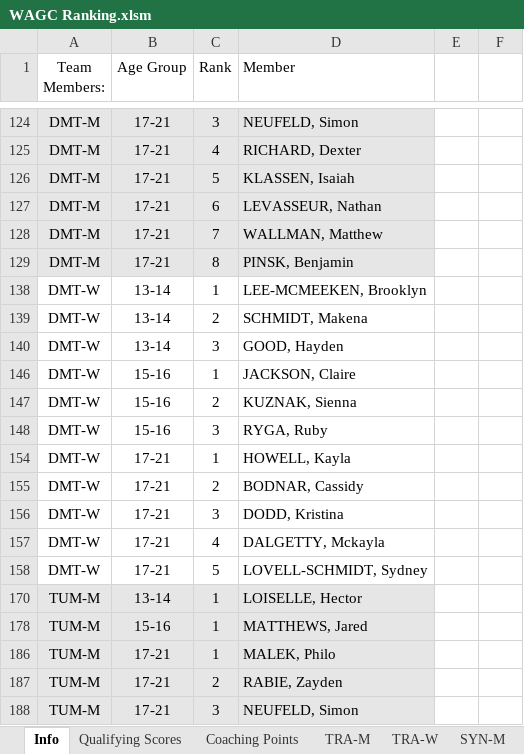
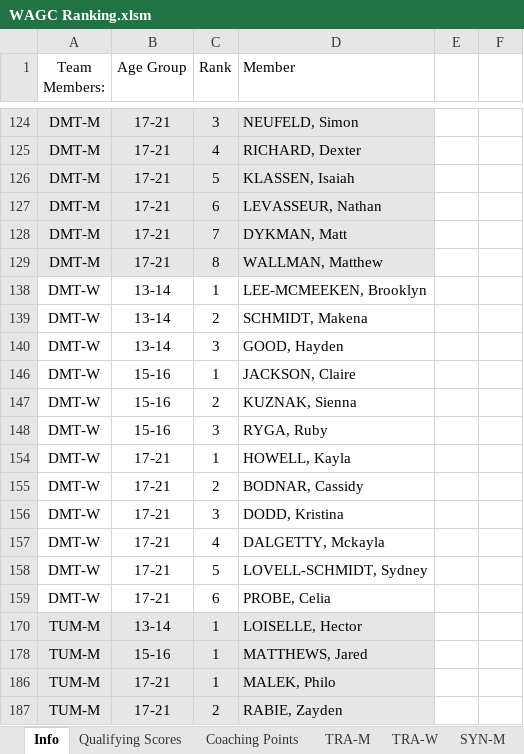
Before and after one commit to trampolinecanada/rankinglists, an Excel workbook: WAGC Ranking.xlsm, sheet Info, drawn as a sheet; only a part is shown, gaps mark what is left out; the shorter side is filled out with more unchanged rows; values as stored, in another font and other column widths than the file's, no borders; charts and pictures and conditional formats not drawn; the diff names each change by its address in the sheet, - before the commit and + after, or states it on an @@ line.

```diff
--- a/WAGC Ranking.xlsm (sheet Info)
+++ b/WAGC Ranking.xlsm (sheet Info)
-D128 (Member): WALLMAN, Matthew
+D128 (Member): DYKMAN, Matt
-D129 (Member): PINSK, Benjamin
+D129 (Member): WALLMAN, Matthew
+row 159: DMT-W | 17-21 | 6 | PROBE, Celia
```
Also changed, not shown: sheet DMT-W, sheet DMT-M, sheet TRA-W, sheet SYN-W, sheet TUM-W, formulas that keep their value.
